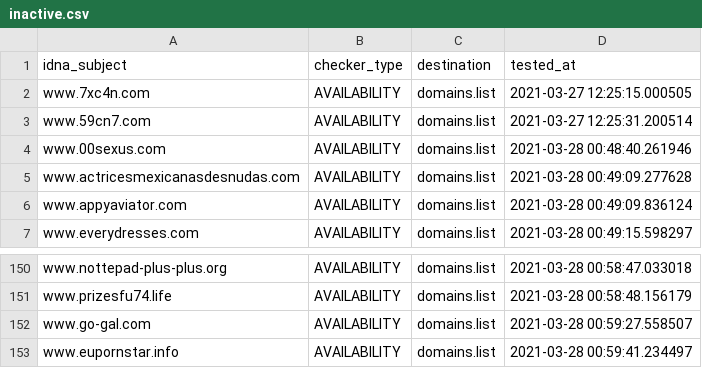
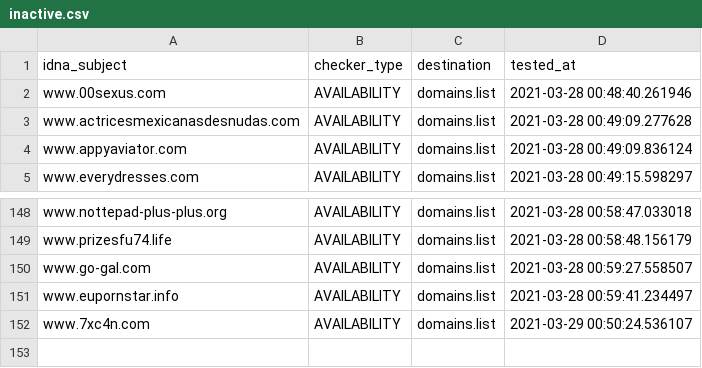
Before and after one commit to Ultimate-Hosts-Blacklist/BaddBoyzHosts, a CSV file: .pyfunceble/inactive.csv, drawn as a sheet; only a part is shown, gaps mark what is left out; removed rows and columns are numbered as before the commit, all else as after; the diff names each change by its address in the sheet, - before the commit and + after, or states it on an @@ line.

```diff
--- a/.pyfunceble/inactive.csv
+++ b/.pyfunceble/inactive.csv
-row 2: www.7xc4n.com | AVAILABILITY | domains.list | 2021-03-27 12:25:15.000505
-row 3: www.59cn7.com | AVAILABILITY | domains.list | 2021-03-27 12:25:31.200514
+row 152: www.7xc4n.com | AVAILABILITY | domains.list | 2021-03-29 00:50:24.536107
```
Also changed, not shown: 11 other files.
